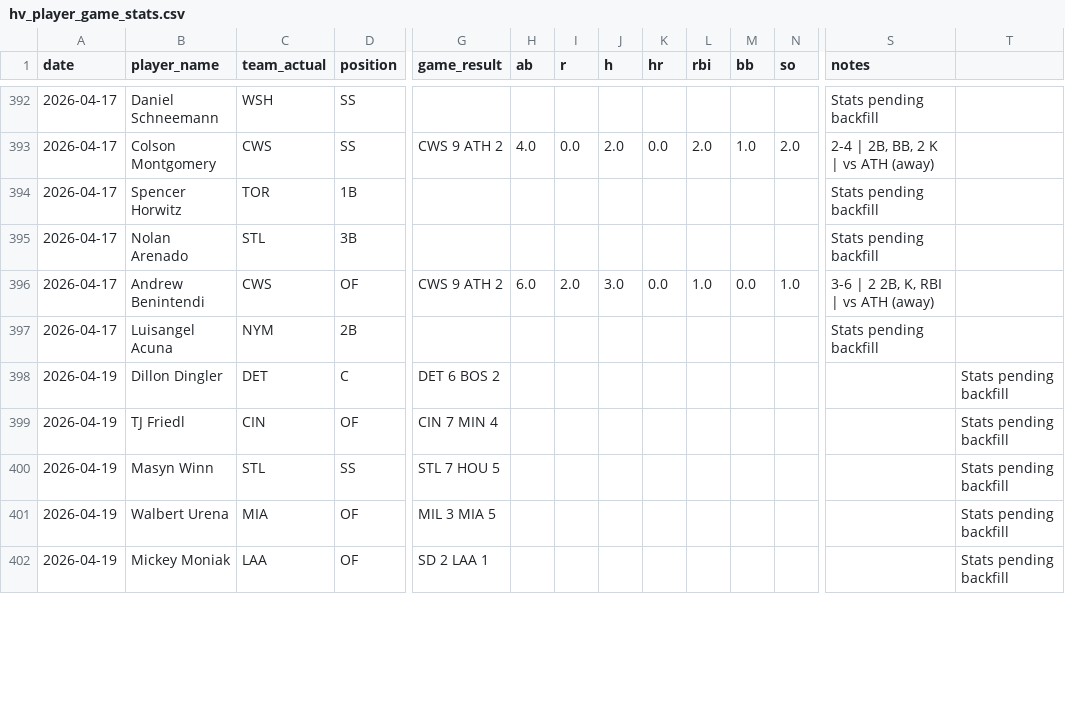
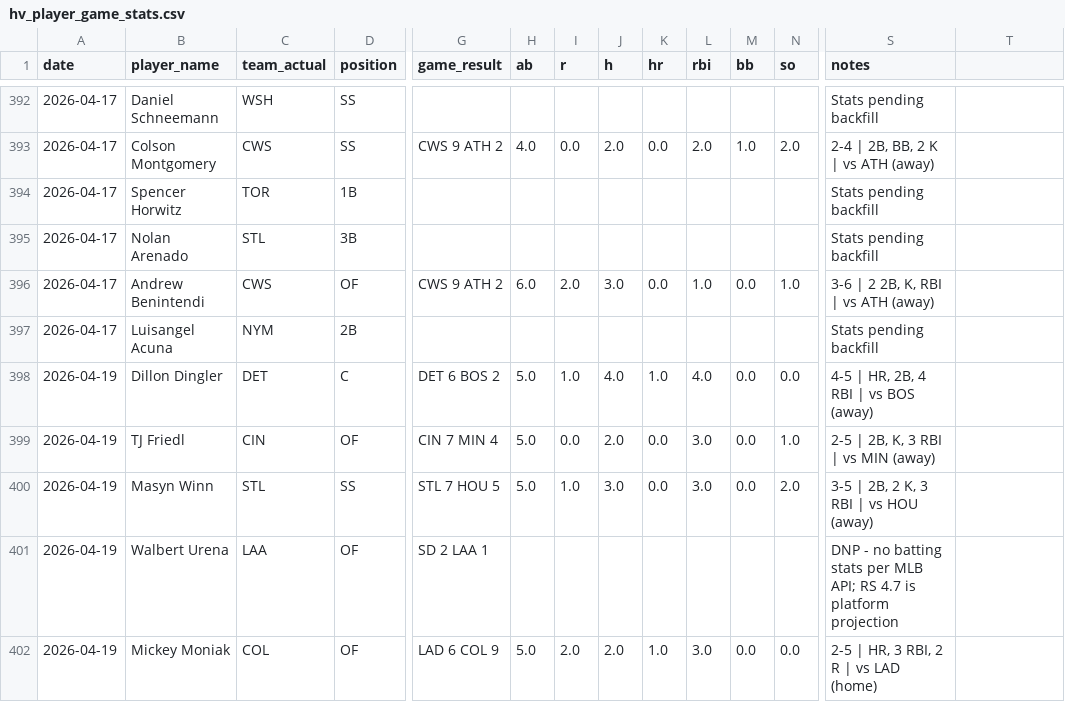
Before and after one commit to cheeksmagunda/baseball, a CSV file: data/hv_player_game_stats.csv, drawn as a sheet; only a part is shown, gaps mark what is left out; the diff covers the shown part only; the diff names each change by its address in the sheet, - before the commit and + after, or states it on an @@ line.

```diff
--- a/data/hv_player_game_stats.csv
+++ b/data/hv_player_game_stats.csv
-H398:H400 (ab): (empty)
+H398:H400 (ab): 5.0
-I398 (r): (empty)
+I398 (r): 1.0
-J398 (h): (empty)
+J398 (h): 4.0
-K398 (hr): (empty)
+K398 (hr): 1.0
-L398 (rbi): (empty)
+L398 (rbi): 4.0
-M398:M400 (bb): (empty)
+M398:M400 (bb): 0.0
-N398 (so): (empty)
+N398 (so): 0.0
-S398 (notes): (empty)
+S398 (notes): 4-5 | HR, 2B, 4 RBI | vs BOS (away)
-T398:T402: Stats pending backfill
+T398:T402: (empty)
-I399 (r): (empty)
+I399 (r): 0.0
-J399 (h): (empty)
+J399 (h): 2.0
-K399:K400 (hr): (empty)
+K399:K400 (hr): 0.0
-L399:L400 (rbi): (empty)
+L399:L400 (rbi): 3.0
-N399 (so): (empty)
+N399 (so): 1.0
-S399 (notes): (empty)
+S399 (notes): 2-5 | 2B, K, 3 RBI | vs MIN (away)
-I400 (r): (empty)
+I400 (r): 1.0
-J400 (h): (empty)
+J400 (h): 3.0
-N400 (so): (empty)
+N400 (so): 2.0
-S400 (notes): (empty)
+S400 (notes): 3-5 | 2B, 2 K, 3 RBI | vs HOU (away)
-C401 (team_actual): MIA
+C401 (team_actual): LAA
-G401 (game_result): MIL 3 MIA 5
+G401 (game_result): SD 2 LAA 1
-S401 (notes): (empty)
+S401 (notes): DNP - no batting stats per MLB API; RS 4.7 is platform projection
-C402 (team_actual): LAA
+C402 (team_actual): COL
-G402 (game_result): SD 2 LAA 1
+G402 (game_result): LAD 6 COL 9
-H402 (ab): (empty)
+H402 (ab): 5.0
-I402 (r): (empty)
+I402 (r): 2.0
-J402 (h): (empty)
+J402 (h): 2.0
-K402 (hr): (empty)
+K402 (hr): 1.0
-L402 (rbi): (empty)
+L402 (rbi): 3.0
-M402 (bb): (empty)
+M402 (bb): 0.0
-N402 (so): (empty)
+N402 (so): 0.0
-S402 (notes): (empty)
+S402 (notes): 2-5 | HR, 3 RBI, 2 R | vs LAD (home)
```
Also changed, not shown: 87 edited cells elsewhere in this file, data/historical_players.csv, data/historical_winning_drafts.csv.
